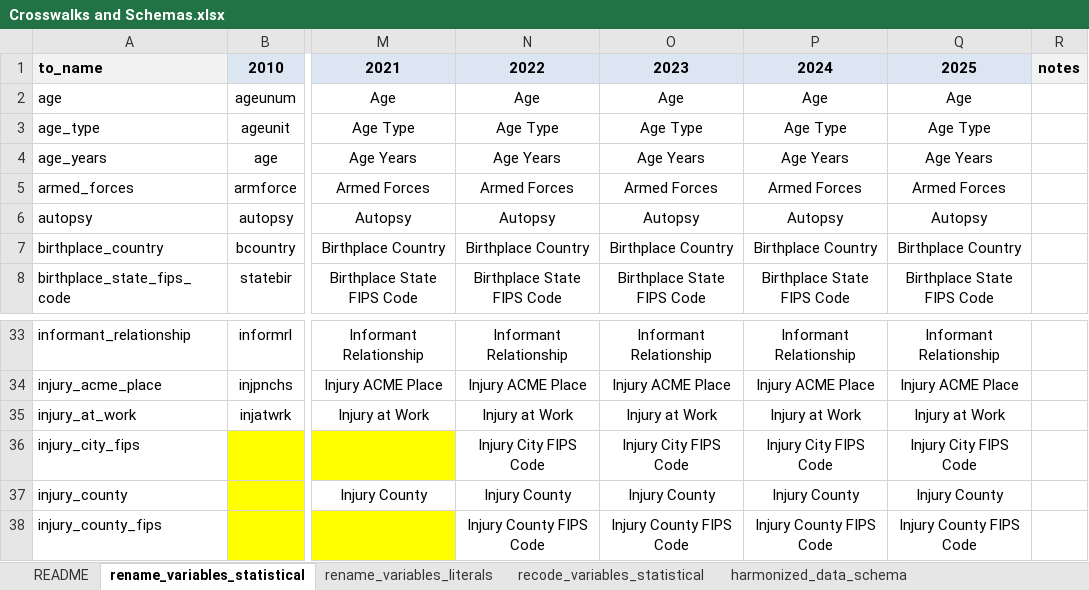
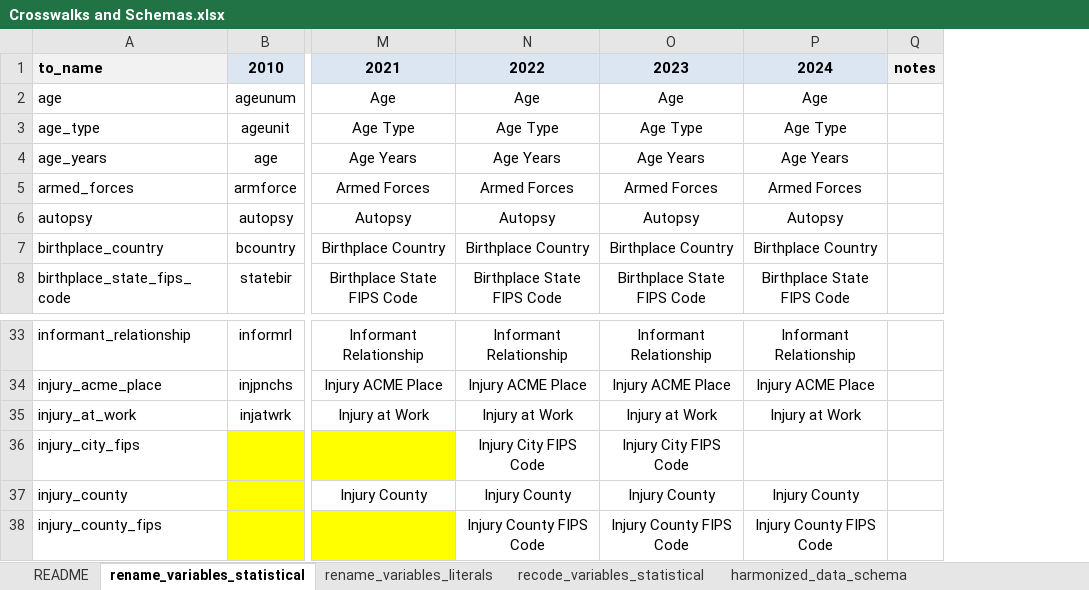
Before and after one commit to WA-LHJ-Analytic-Resources/WA-DOH-CHS-Death-Files-ETL, an Excel workbook: Resources/Admin/Crosswalks and Schemas.xlsx, sheet rename_variables_statistical, drawn as a sheet; only a part is shown, gaps mark what is left out; values as stored, in another font and other column widths than the file's, no borders; table styles not drawn; the diff names each change by its address in the sheet, - before the commit and + after, or states it on an @@ line.

```diff
--- a/Resources/Admin/Crosswalks and Schemas.xlsx (sheet rename_variables_statistical)
+++ b/Resources/Admin/Crosswalks and Schemas.xlsx (sheet rename_variables_statistical)
-column Q, rows 1-8: 2025 | Age | Age Type | Age Years | Armed Forces | Autopsy | Birthplace Country | Birthplace State FIPS Code; rows 33-38: Informant Relationship | Injury ACME Place | Injury at Work | Injury City FIPS Code | Injury County | Injury County FIPS Code
-P36: Injury City FIPS Code
+P36: (empty)
```
Also changed, not shown: sheet recode_variables_statistical, sheet harmonized_data_schema, sheet rename_variables_literals.
